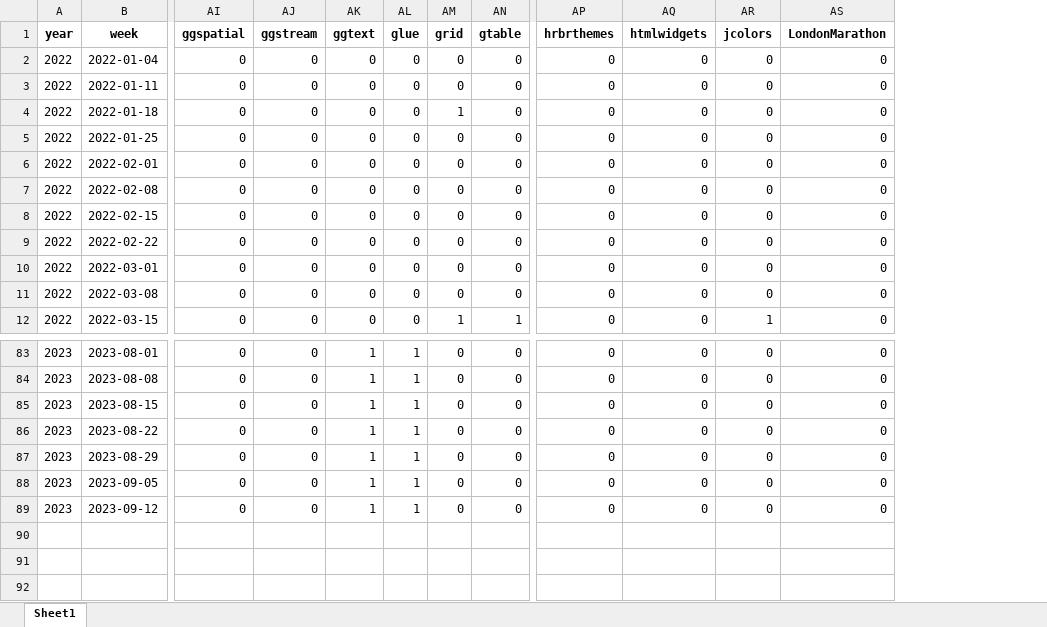
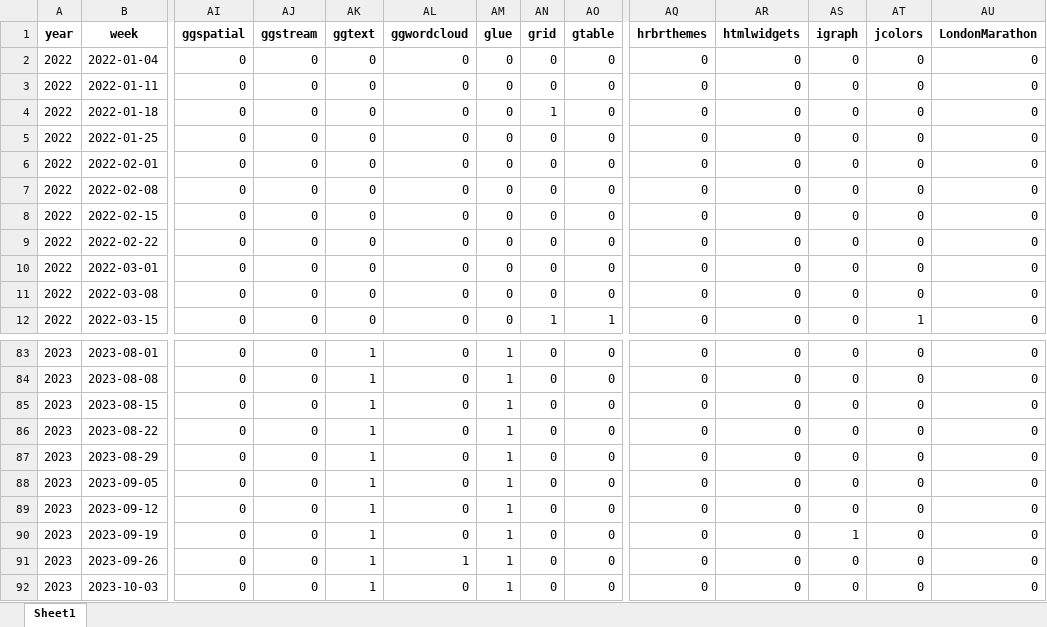
Before and after one commit to nrennie/tidytuesday-shiny-app, an Excel workbook: data/all_weeks.xlsx, sheet Sheet1, drawn as a sheet; only a part is shown, gaps mark what is left out; values as stored, in another font and other column widths than the file's, no borders; rows hold the shown columns only; the diff names each change by its address in the sheet, - before the commit and + after, or states it on an @@ line.

Commit message:
update data

```diff
--- a/data/all_weeks.xlsx (sheet Sheet1)
+++ b/data/all_weeks.xlsx (sheet Sheet1)
+column AL (ggwordcloud), rows 2-12: all 0; rows 83-89: all 0
+column AS (igraph), rows 2-12: all 0; rows 83-89: all 0
+row 90: 2023 | 2023-09-19 | 0 | 0 | 1 | 0 | 1 | 0 | 0 | 0 | 0 | 1 | 0 | 0
+row 91: 2023 | 2023-09-26 | 0 | 0 | 1 | 1 | 1 | 0 | 0 | 0 | 0 | 0 | 0 | 0
+row 92: 2023 | 2023-10-03 | 0 | 0 | 1 | 0 | 1 | 0 | 0 | 0 | 0 | 0 | 0 | 0
```
